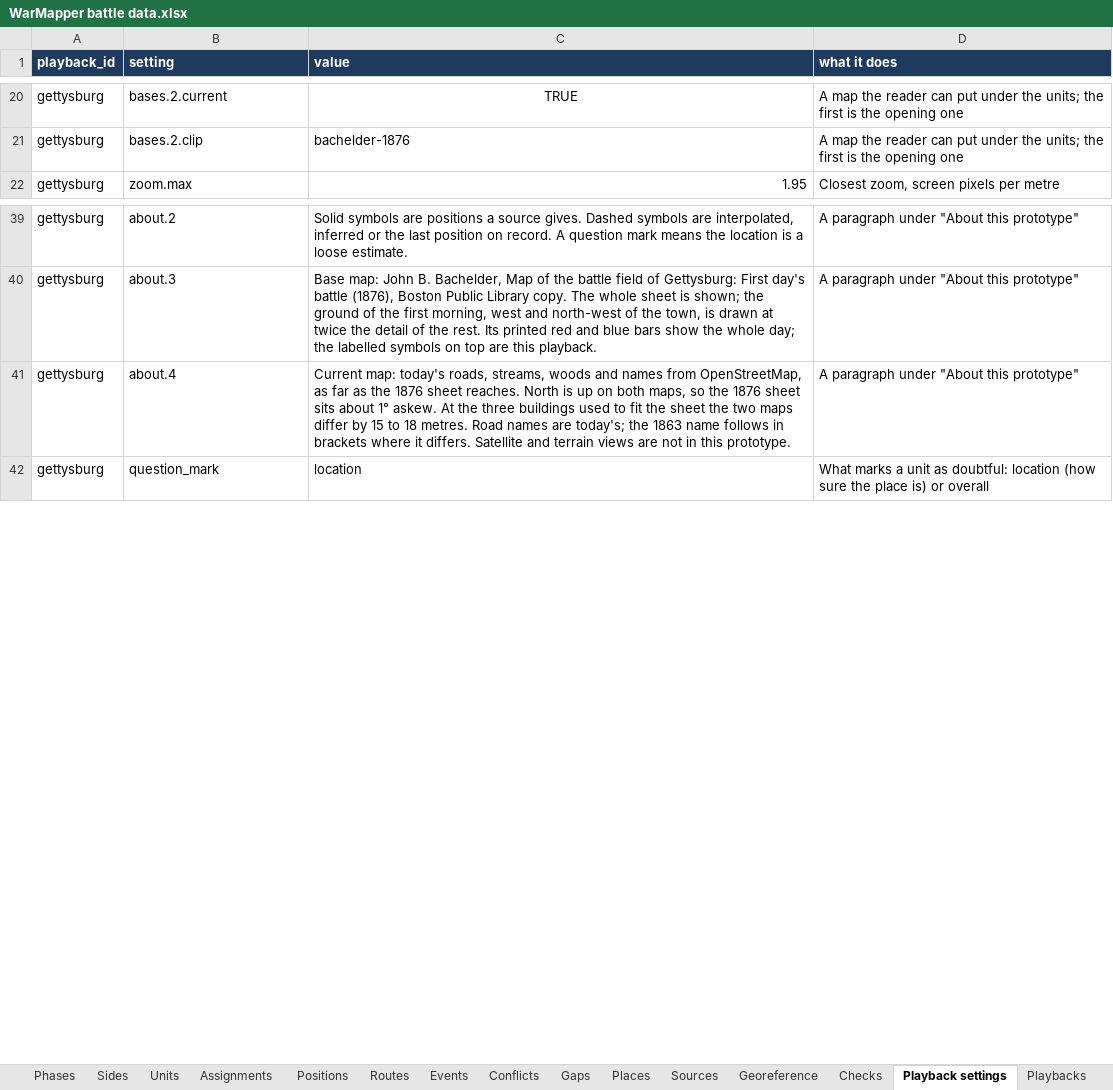
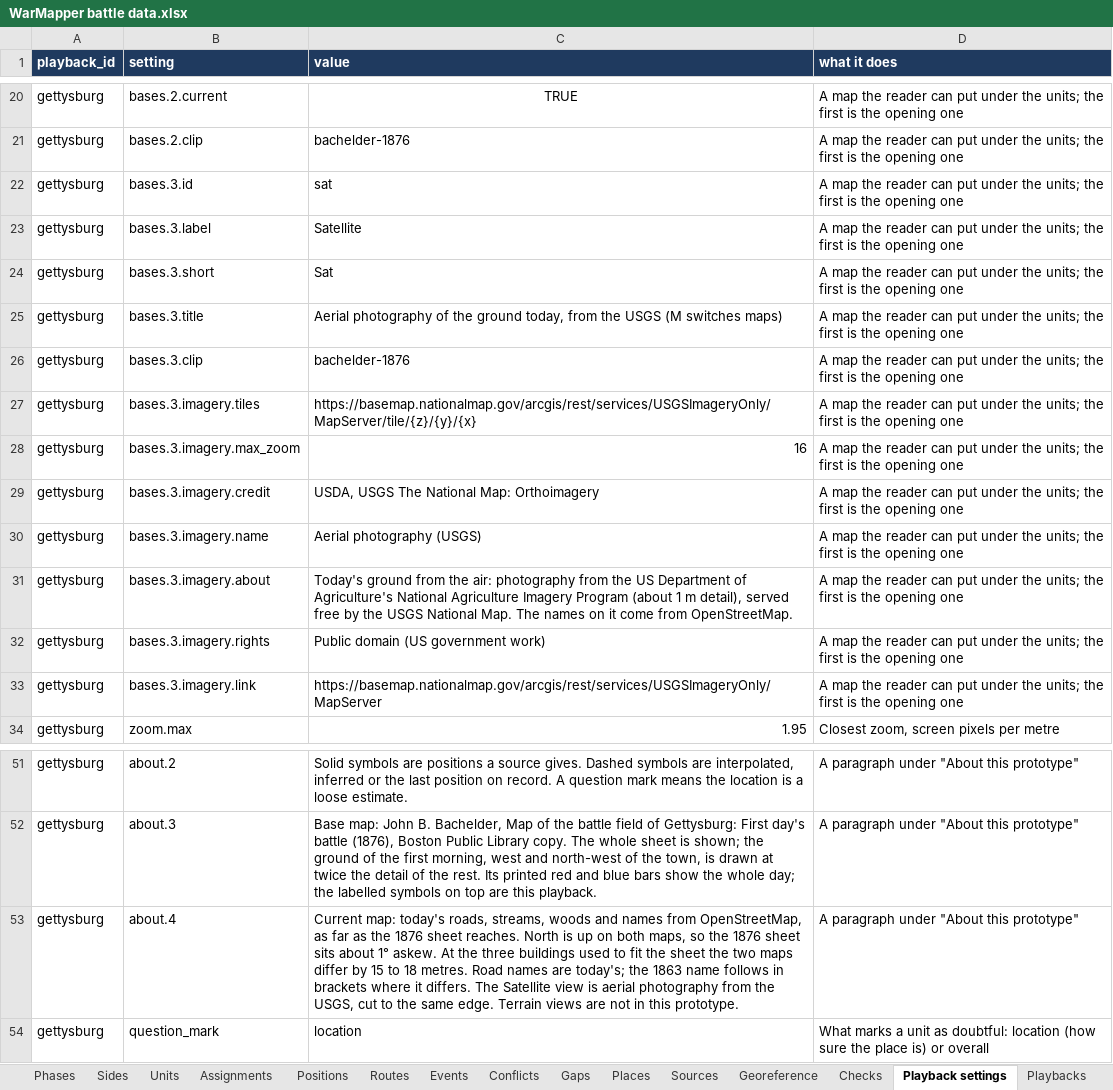
Before and after one commit to mgm9000/WarMapper, an Excel workbook: data/WarMapper battle data.xlsx, sheet Playback settings, drawn as a sheet; only a part is shown, gaps mark what is left out; values as stored, in another font and other column widths than the file's, no borders; addresses are those after the commit; the diff names each change by its address in the sheet, - before the commit and + after, or states it on an @@ line.

```diff
--- a/data/WarMapper battle data.xlsx (sheet Playback settings)
+++ b/data/WarMapper battle data.xlsx (sheet Playback settings)
+row 22: gettysburg | bases.3.id | sat | A map the reader can put under the units; the first is the opening one
+row 23: gettysburg | bases.3.label | Satellite | A map the reader can put under the units; the first is the opening one
+row 24: gettysburg | bases.3.short | Sat | A map the reader can put under the units; the first is the opening one
+row 25: gettysburg | bases.3.title | Aerial photography of the ground today, from the USGS (M switches maps) | A map the reader can put under the units; the first is the opening one
+row 26: gettysburg | bases.3.clip | bachelder-1876 | A map the reader can put under the units; the first is the opening one
+row 27: gettysburg | bases.3.imagery.tiles | https://basemap.nationalmap.gov/arcgis/rest/services/USGSImageryOnly/MapServer/tile/{z}/{y}/{x} | A map the reader can put under the units; the first is the opening one
+row 28: gettysburg | bases.3.imagery.max_zoom | 16 | A map the reader can put under the units; the first is the opening one
+row 29: gettysburg | bases.3.imagery.credit | USDA, USGS The National Map: Orthoimagery | A map the reader can put under the units; the first is the opening one
+row 30: gettysburg | bases.3.imagery.name | Aerial photography (USGS) | A map the reader can put under the units; the first is the opening one
+row 31: gettysburg | bases.3.imagery.about | Today's ground from the air: photography from the US Department of Agriculture's National Agriculture Imagery Program (about 1 m detail), served free by the USGS National Map. The names on it come from OpenStreetMap. | A map the reader can put under the units; the first is the opening one
+row 32: gettysburg | bases.3.imagery.rights | Public domain (US government work) | A map the reader can put under the units; the first is the opening one
+row 33: gettysburg | bases.3.imagery.link | https://basemap.nationalmap.gov/arcgis/rest/services/USGSImageryOnly/MapServer | A map the reader can put under the units; the first is the opening one
-C53 (value): …it differs. Satellite and terrain views are…
+C53 (value): …it differs. The Satellite view is aerial photography from the USGS, cut to the same edge. Terrain views are…
```
Also changed, not shown: 6 other files.
